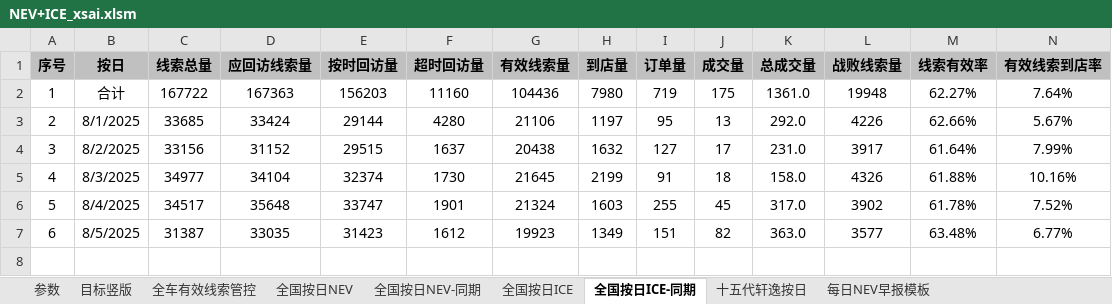
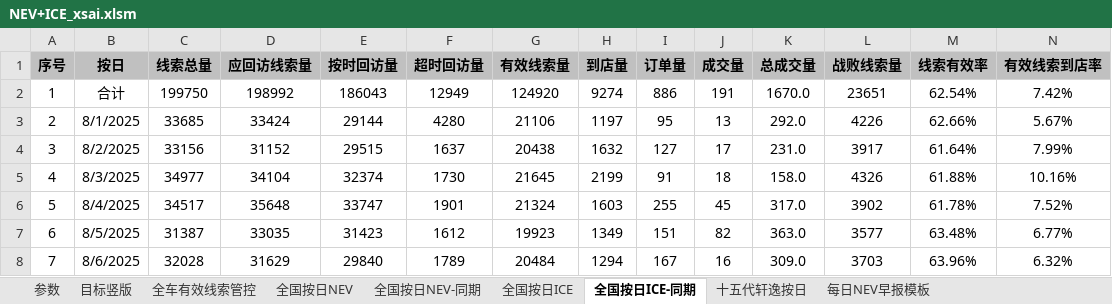
Before and after one commit to Django604/AI_Digest, an Excel workbook: data/source/NEV+ICE_xsai.xlsm, sheet 全国按日ICE-同期, drawn as a sheet; only a part is shown; values as stored, in another font and other column widths than the file's, no borders; rows hold the shown columns only; the diff covers the shown part only; the diff names each change by its address in the sheet, - before the commit and + after, or states it on an @@ line.

```diff
--- a/data/source/NEV+ICE_xsai.xlsm (sheet 全国按日ICE-同期)
+++ b/data/source/NEV+ICE_xsai.xlsm (sheet 全国按日ICE-同期)
-C2 (线索总量): 167722
+C2 (线索总量): 199750
-D2 (应回访线索量): 167363
+D2 (应回访线索量): 198992
-E2 (按时回访量): 156203
+E2 (按时回访量): 186043
-F2 (超时回访量): 11160
+F2 (超时回访量): 12949
-G2 (有效线索量): 104436
+G2 (有效线索量): 124920
-H2 (到店量): 7980
+H2 (到店量): 9274
-I2 (订单量): 719
+I2 (订单量): 886
-J2 (成交量): 175
+J2 (成交量): 191
-K2 (总成交量): 1361.0
+K2 (总成交量): 1670.0
-L2 (战败线索量): 19948
+L2 (战败线索量): 23651
-M2 (线索有效率): 62.27%
+M2 (线索有效率): 62.54%
-N2 (有效线索到店率): 7.64%
+N2 (有效线索到店率): 7.42%
+row 8: 7 | 8/6/2025 | 32028 | 31629 | 29840 | 1789 | 20484 | 1294 | 167 | 16 | 309.0 | 3703 | 63.96% | 6.32%
```
Also changed, not shown: 6 edited cells elsewhere in this sheet, sheet 全国按日NEV, sheet 全国按日NEV-同期, sheet 全国按日ICE, data/source/NEV+ICE_ldai.xlsm, 5 other files.
